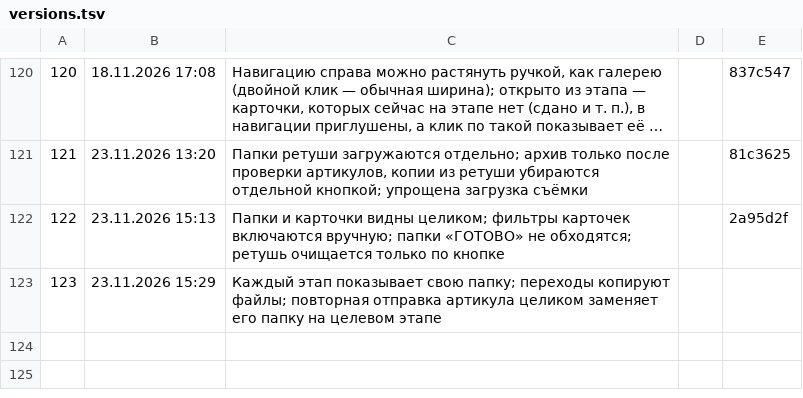
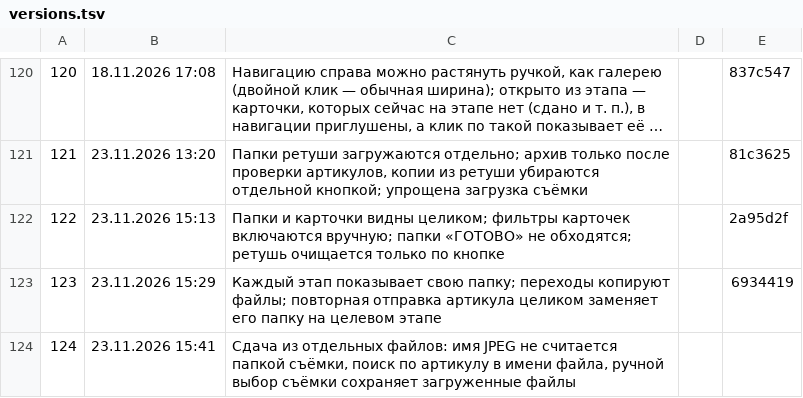
Before and after one commit to barinskim-cmyk/content-pulse, a TSV file: tools/versions.tsv, drawn as a sheet; only a part is shown, gaps mark what is left out; long unchanged cells end in ….

Commit message:
Исправить выбор съёмки при сдаче JPEG (2.0.124)

```diff
--- a/tools/versions.tsv
+++ b/tools/versions.tsv
@@ -122,2 +122,3 @@
 122	23.11.2026 15:13	Папки и карточки видны целиком; фильтры карточек включаются вручную; папки «ГОТОВО» не обходятся; ретушь очищается только по кнопке		2a95d2f
-123	23.11.2026 15:29	Каждый этап показывает свою папку; переходы копируют файлы; повторная отправка артикула целиком заменяет его папку на целевом этапе
+123	23.11.2026 15:29	Каждый этап показывает свою папку; переходы копируют файлы; повторная отправка артикула целиком заменяет его папку на целевом этапе		6934419
+124	23.11.2026 15:41	Сдача из отдельных файлов: имя JPEG не считается папкой съёмки, поиск по артикулу в имени файла, ручной выбор съёмки сохраняет загруженные файлы
```
Also changed, not shown: 6 other files.
